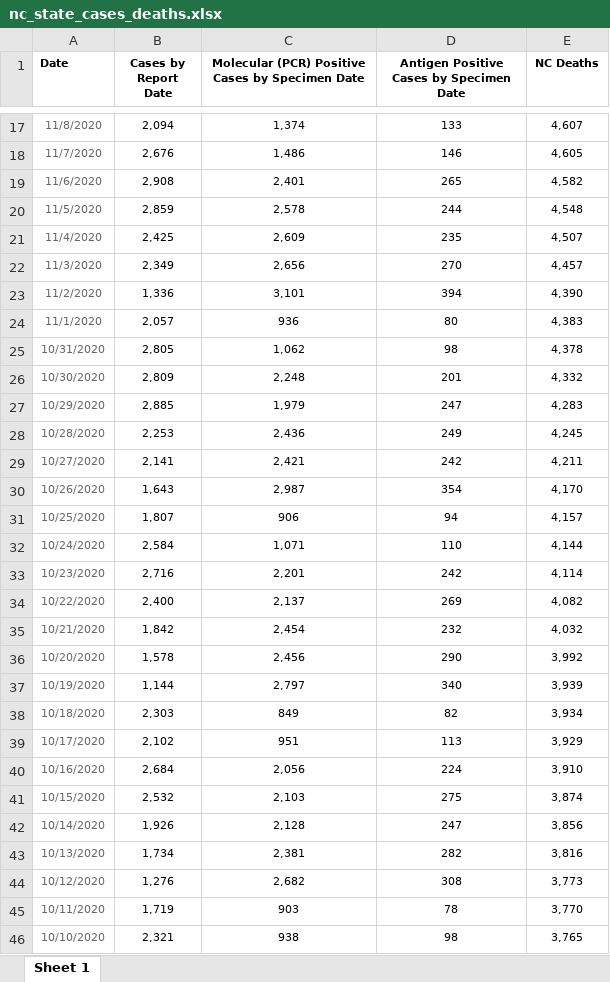
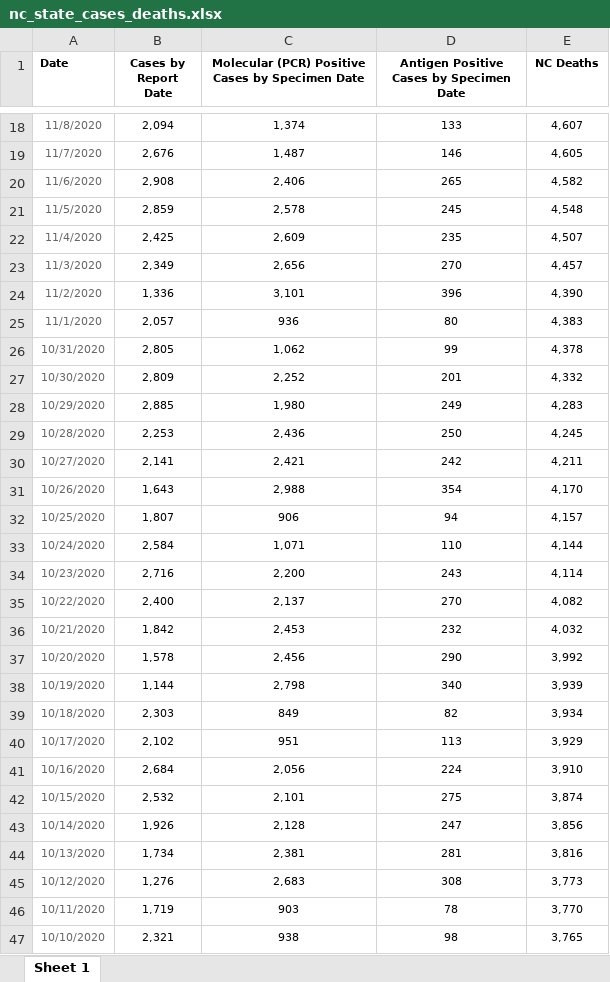
Before and after one commit to arorapankaj/tempRepo, an Excel workbook: nc_state_cases_deaths.xlsx, sheet Sheet 1, drawn as a sheet; only a part is shown, gaps mark what is left out; values as stored, in another font and other column widths than the file's, no borders; addresses are those after the commit; the diff covers the shown part only; the diff names each change by its address in the sheet, - before the commit and + after, or states it on an @@ line.

```diff
--- a/nc_state_cases_deaths.xlsx (sheet Sheet 1)
+++ b/nc_state_cases_deaths.xlsx (sheet Sheet 1)
-C19: 1,486
+C19: 1,487
-C20: 2,401
+C20: 2,406
-D21: 244
+D21: 245
-D24: 394
+D24: 396
-D26: 98
+D26: 99
-C27: 2,248
+C27: 2,252
-C28: 1,979
+C28: 1,980
-D28: 247
+D28: 249
-D29: 249
+D29: 250
-C31: 2,987
+C31: 2,988
-C34: 2,201
+C34: 2,200
-D34: 242
+D34: 243
-D35: 269
+D35: 270
-C36: 2,454
+C36: 2,453
-C38: 2,797
+C38: 2,798
-C42: 2,103
+C42: 2,101
-D44: 282
+D44: 281
-C45: 2,682
+C45: 2,683
```
Also changed, not shown: 1 added row and 45 edited cells elsewhere in this sheet, contra_costa_county_testing.xlsx, nc_state_tests.xlsx, 3 other files.
